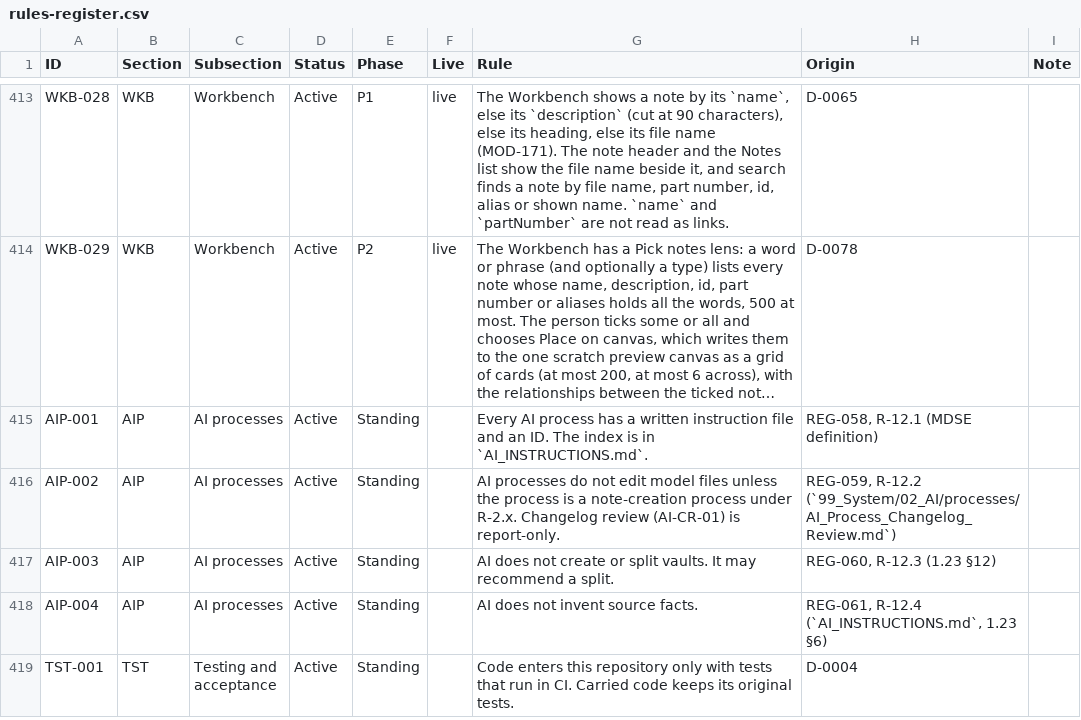
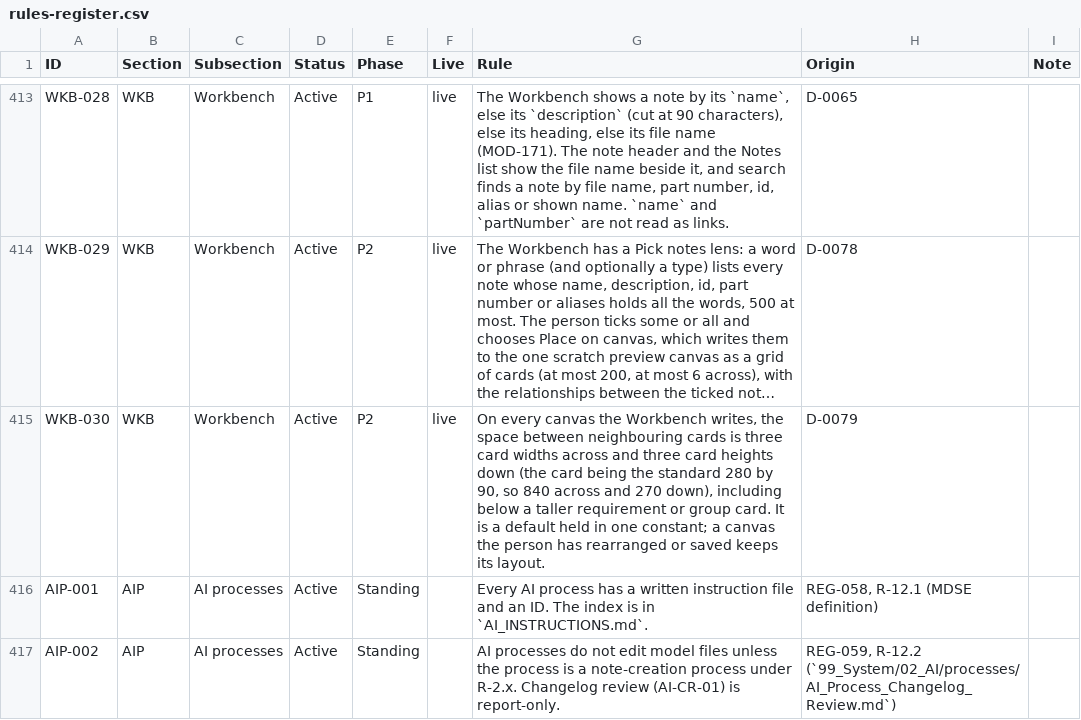
Before and after one commit to spencerskelly/MDSE_v2, a CSV file: governance/register/rules-register.csv, drawn as a sheet; only a part is shown, gaps mark what is left out; the shorter side is filled out with more unchanged rows; long unchanged cells end in …; the diff names each change by its address in the sheet, - before the commit and + after, or states it on an @@ line.

```diff
--- a/governance/register/rules-register.csv
+++ b/governance/register/rules-register.csv
+row 415: WKB-030 | WKB | Workbench | Active | P2 | live | On every canvas the Workbench writes, the space between neighbouring cards is three card widths across and three card heights down (the card being the standard 280 by 90, so 840 across and 270 down), including below a taller requirement or group card. It is a default held in one constant; a canvas the person has rearranged or saved keeps its layout. | D-0079
```
Also changed, not shown: 7 other files.
